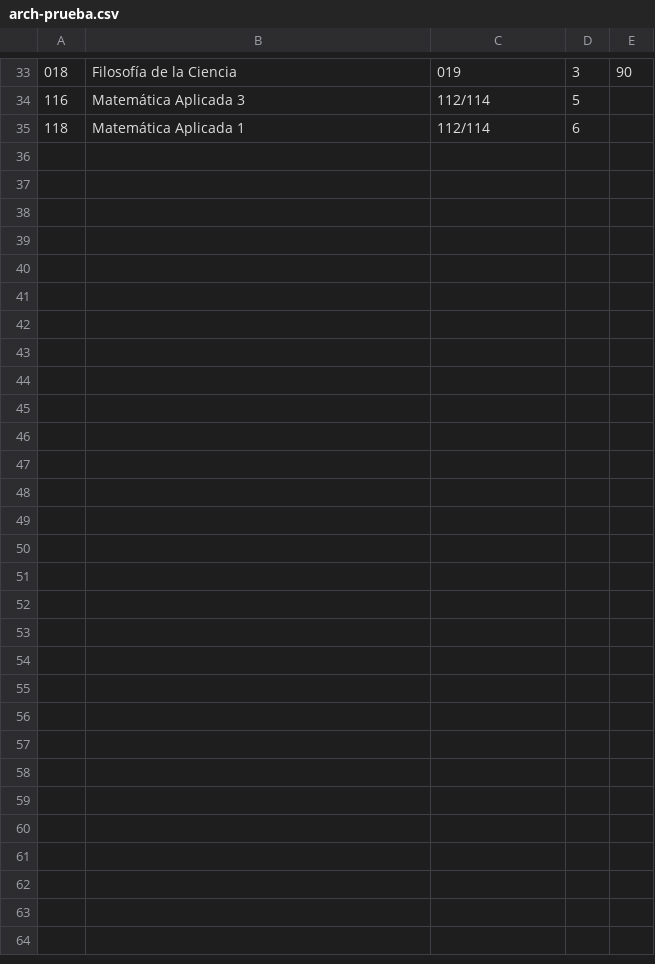
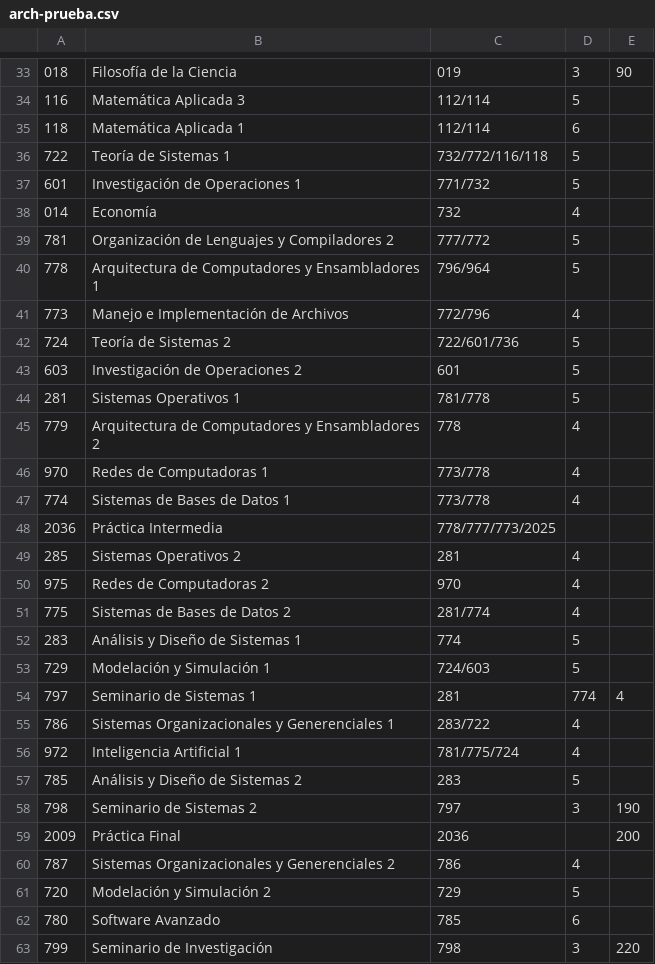
Before and after one commit to ronald1512/Proyecto-AyD1, a CSV file: src/app/cargamasiva/arch-prueba.csv, drawn as a sheet; only a part is shown, gaps mark what is left out; the diff names each change by its address in the sheet, - before the commit and + after, or states it on an @@ line.

```diff
--- a/src/app/cargamasiva/arch-prueba.csv
+++ b/src/app/cargamasiva/arch-prueba.csv
+row 36: 722 | Teoría de Sistemas 1 | 732/772/116/118 | 5
+row 37: 601 | Investigación de Operaciones 1 | 771/732 | 5
+row 38: 014 | Economía | 732 | 4
+row 39: 781 | Organización de Lenguajes y Compiladores 2 | 777/772 | 5
+row 40: 778 | Arquitectura de Computadores y Ensambladores 1 | 796/964 | 5
+row 41: 773 | Manejo e Implementación de Archivos | 772/796 | 4
+row 42: 724 | Teoría de Sistemas 2 | 722/601/736 | 5
+row 43: 603 | Investigación de Operaciones 2 | 601 | 5
+row 44: 281 | Sistemas Operativos 1 | 781/778 | 5
+row 45: 779 | Arquitectura de Computadores y Ensambladores 2 | 778 | 4
+row 46: 970 | Redes de Computadoras 1 | 773/778 | 4
+row 47: 774 | Sistemas de Bases de Datos 1 | 773/778 | 4
+row 48: 2036 | Práctica Intermedia | 778/777/773/2025
+row 49: 285 | Sistemas Operativos 2 | 281 | 4
+row 50: 975 | Redes de Computadoras 2 | 970 | 4
+row 51: 775 | Sistemas de Bases de Datos 2 | 281/774 | 4
+row 52: 283 | Análisis y Diseño de Sistemas 1 | 774 | 5
+row 53: 729 | Modelación y Simulación 1 | 724/603 | 5
+row 54: 797 | Seminario de Sistemas 1 | 281 | 774 | 4
+row 55: 786 | Sistemas Organizacionales y Generenciales 1 | 283/722 | 4
+row 56: 972 | Inteligencia Artificial 1 | 781/775/724 | 4
+row 57: 785 | Análisis y Diseño de Sistemas 2 | 283 | 5
+row 58: 798 | Seminario de Sistemas 2 | 797 | 3 | 190
+row 59: 2009 | Práctica Final | 2036 |  | 200
+row 60: 787 | Sistemas Organizacionales y Generenciales 2 | 786 | 4
+row 61: 720 | Modelación y Simulación 2 | 729 | 5
+row 62: 780 | Software Avanzado | 785 | 6
+row 63: 799 | Seminario de Investigación | 798 | 3 | 220
```
Also changed, not shown: 1 other file.
